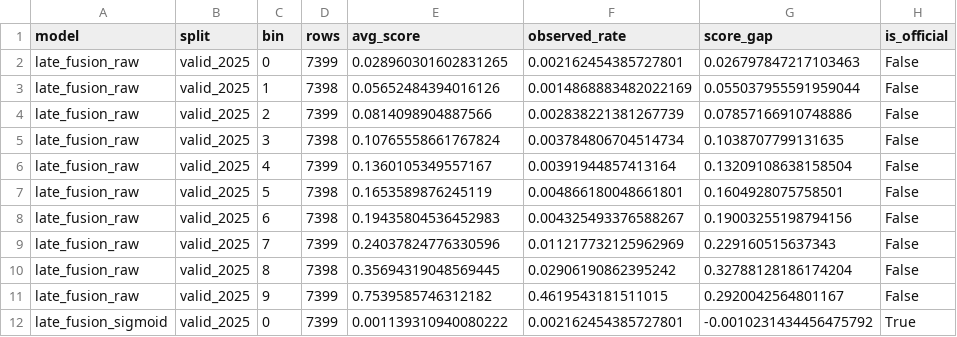
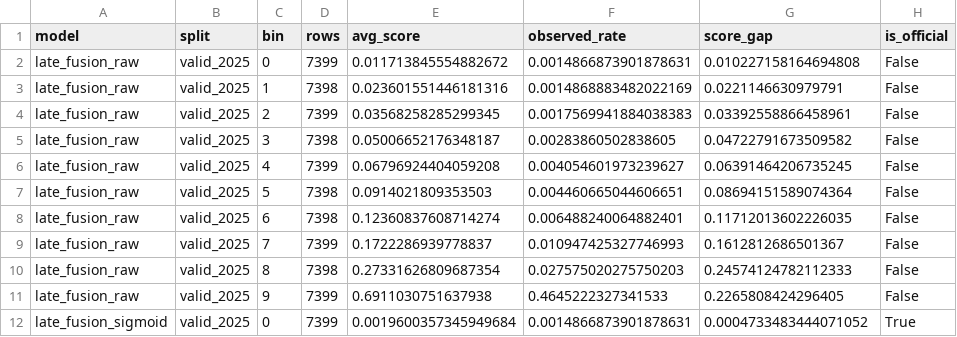
Before and after one commit to DavisM1212/NHTSA-ODI-Complaint-Analytics, a CSV file: data/outputs/severity_urgency_official_calibration.csv, drawn as a sheet; only a part is shown; the diff covers the shown part only.

Commit message:
Fixed severity pipeline divergence from notebook

```diff
--- a/data/outputs/severity_urgency_official_calibration.csv
+++ b/data/outputs/severity_urgency_official_calibration.csv
@@ -1,12 +1,12 @@
 model,split,bin,rows,avg_score,observed_rate,score_gap,is_official
-late_fusion_raw,valid_2025,0,7399,0.028960301602831265,0.002162454385727801,0.026797847217103463,False
-late_fusion_raw,valid_2025,1,7398,0.05652484394016126,0.0014868883482022169,0.055037955591959044,False
-late_fusion_raw,valid_2025,2,7399,0.0814098904887566,0.002838221381267739,0.07857166910748886,False
-late_fusion_raw,valid_2025,3,7398,0.10765558661767824,0.003784806704514734,0.1038707799131635,False
-late_fusion_raw,valid_2025,4,7399,0.1360105349557167,0.00391944857413164,0.13209108638158504,False
-late_fusion_raw,valid_2025,5,7398,0.1653589876245119,0.004866180048661801,0.1604928075758501,False
-late_fusion_raw,valid_2025,6,7398,0.19435804536452983,0.004325493376588267,0.19003255198794156,False
-late_fusion_raw,valid_2025,7,7399,0.24037824776330596,0.011217732125962969,0.229160515637343,False
-late_fusion_raw,valid_2025,8,7398,0.35694319048569445,0.02906190862395242,0.32788128186174204,False
-late_fusion_raw,valid_2025,9,7399,0.7539585746312182,0.4619543181511015,0.2920042564801167,False
-late_fusion_sigmoid,valid_2025,0,7399,0.001139310940080222,0.002162454385727801,-0.0010231434456475792,True
+late_fusion_raw,valid_2025,0,7399,0.011713845554882672,0.0014866873901878631,0.010227158164694808,False
+late_fusion_raw,valid_2025,1,7398,0.023601551446181316,0.0014868883482022169,0.0221146630979791,False
+late_fusion_raw,valid_2025,2,7399,0.03568258285299345,0.0017569941884038383,0.03392558866458961,False
+late_fusion_raw,valid_2025,3,7398,0.05006652176348187,0.00283860502838605,0.04722791673509582,False
+late_fusion_raw,valid_2025,4,7399,0.06796924404059208,0.004054601973239627,0.06391464206735245,False
+late_fusion_raw,valid_2025,5,7398,0.0914021809353503,0.004460665044606651,0.08694151589074364,False
+late_fusion_raw,valid_2025,6,7398,0.12360837608714274,0.006488240064882401,0.11712013602226035,False
+late_fusion_raw,valid_2025,7,7399,0.1722286939778837,0.010947425327746993,0.1612812686501367,False
+late_fusion_raw,valid_2025,8,7398,0.27331626809687354,0.027575020275750203,0.24574124782112333,False
+late_fusion_raw,valid_2025,9,7399,0.6911030751637938,0.4645222327341533,0.2265808424296405,False
+late_fusion_sigmoid,valid_2025,0,7399,0.0019600357345949684,0.0014866873901878631,0.0004733483444071052,True
```
Also changed, not shown: 2 removed rows and 111 edited cells elsewhere in this file, data/outputs/severity_urgency_official_metrics.csv, data/outputs/severity_urgency_official_review_budgets.csv, 2 other files.
